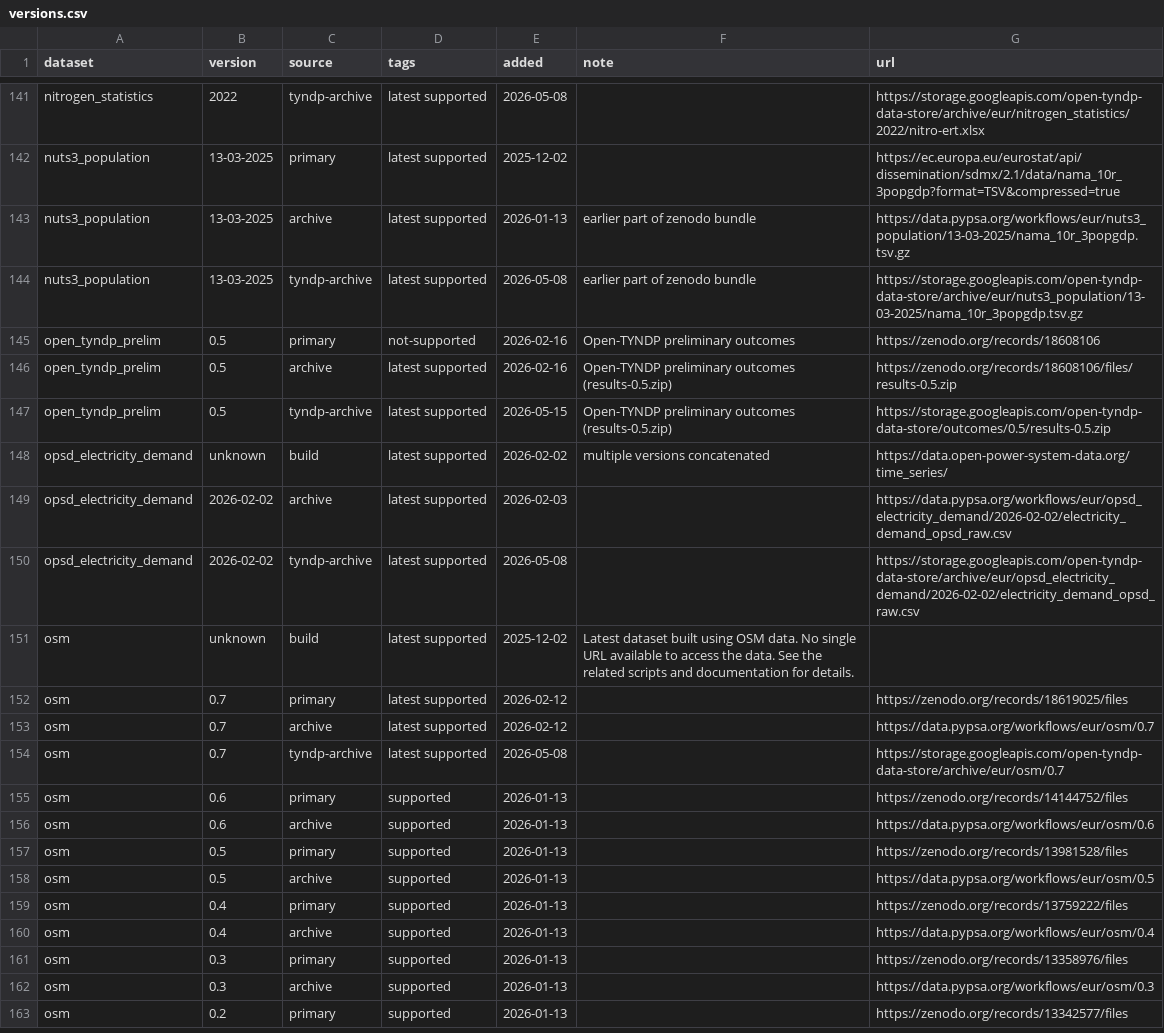
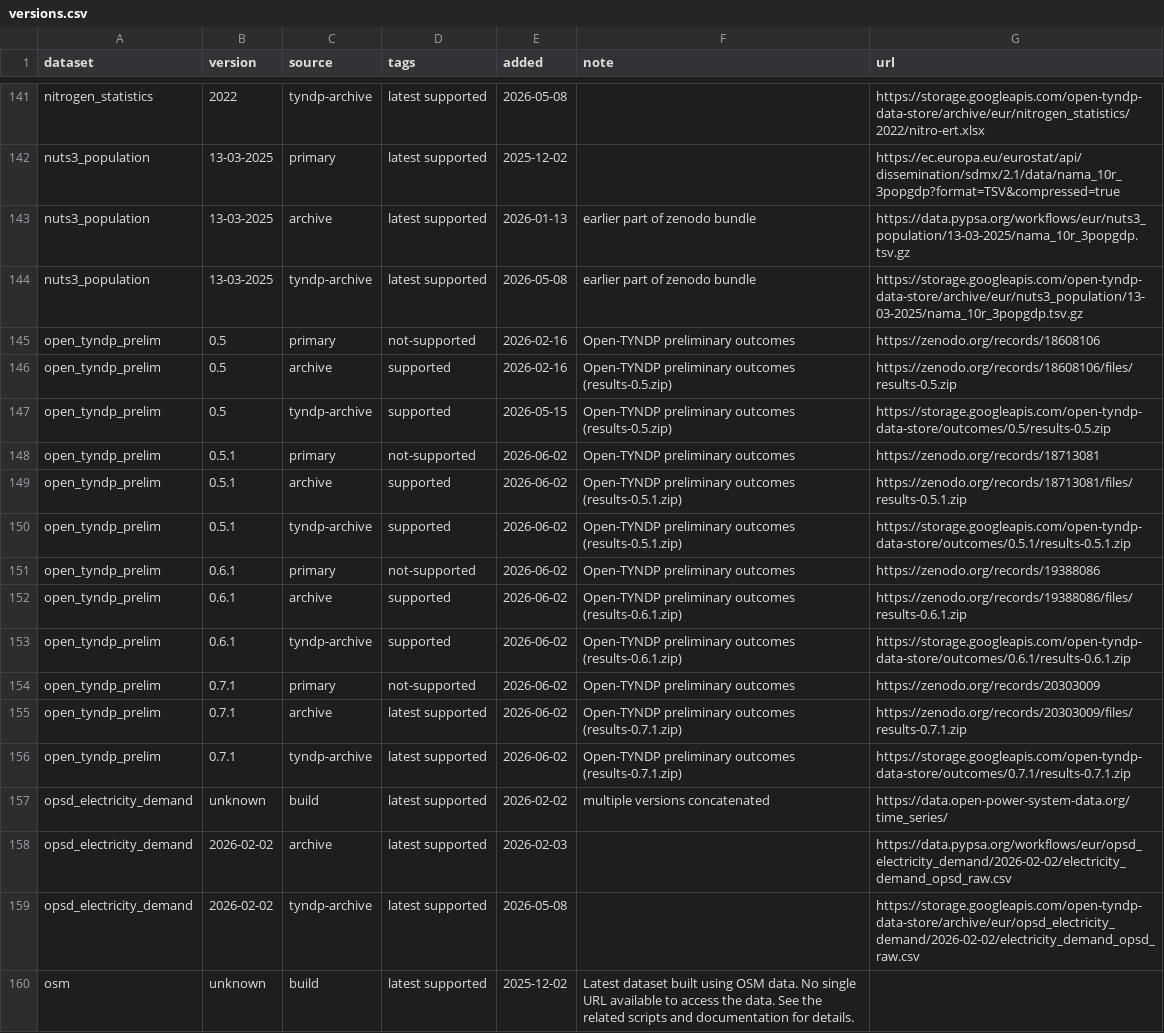
Before and after one commit to open-energy-transition/open-tyndp, a CSV file: data/versions.csv, drawn as a sheet; only a part is shown, gaps mark what is left out; the shorter side is filled out with more unchanged rows.

Commit message:
data: add latest open_tyndp_prelim versions

```diff
--- a/data/versions.csv
+++ b/data/versions.csv
@@ -145,4 +145,13 @@ nuts3_population,13-03-2025,tyndp-archive,latest supported,2026-05-08,earlier pa
 open_tyndp_prelim,0.5,primary,not-supported,2026-02-16,Open-TYNDP preliminary outcomes,https://zenodo.org/records/18608106
-open_tyndp_prelim,0.5,archive,latest supported,2026-02-16,Open-TYNDP preliminary outcomes (results-0.5.zip),https://zenodo.org/records/18608106/files/results-0.5.zip
-open_tyndp_prelim,0.5,tyndp-archive,latest supported,2026-05-15,Open-TYNDP preliminary outcomes (results-0.5.zip),https://storage.googleapis.com/open-tyndp-data-store/outcomes/0.5/results-0.5.zip
+open_tyndp_prelim,0.5,archive,supported,2026-02-16,Open-TYNDP preliminary outcomes (results-0.5.zip),https://zenodo.org/records/18608106/files/results-0.5.zip
+open_tyndp_prelim,0.5,tyndp-archive,supported,2026-05-15,Open-TYNDP preliminary outcomes (results-0.5.zip),https://storage.googleapis.com/open-tyndp-data-store/outcomes/0.5/results-0.5.zip
+open_tyndp_prelim,0.5.1,primary,not-supported,2026-06-02,Open-TYNDP preliminary outcomes,https://zenodo.org/records/18713081
+open_tyndp_prelim,0.5.1,archive,supported,2026-06-02,Open-TYNDP preliminary outcomes (results-0.5.1.zip),https://zenodo.org/records/18713081/files/results-0.5.1.zip
+open_tyndp_prelim,0.5.1,tyndp-archive,supported,2026-06-02,Open-TYNDP preliminary outcomes (results-0.5.1.zip),https://storage.googleapis.com/open-tyndp-data-store/outcomes/0.5.1/results-0.5.1.zip
+open_tyndp_prelim,0.6.1,primary,not-supported,2026-06-02,Open-TYNDP preliminary outcomes,https://zenodo.org/records/19388086
+open_tyndp_prelim,0.6.1,archive,supported,2026-06-02,Open-TYNDP preliminary outcomes (results-0.6.1.zip),https://zenodo.org/records/19388086/files/results-0.6.1.zip
+open_tyndp_prelim,0.6.1,tyndp-archive,supported,2026-06-02,Open-TYNDP preliminary outcomes (results-0.6.1.zip),https://storage.googleapis.com/open-tyndp-data-store/outcomes/0.6.1/results-0.6.1.zip
+open_tyndp_prelim,0.7.1,primary,not-supported,2026-06-02,Open-TYNDP preliminary outcomes,https://zenodo.org/records/20303009
+open_tyndp_prelim,0.7.1,archive,latest supported,2026-06-02,Open-TYNDP preliminary outcomes (results-0.7.1.zip),https://zenodo.org/records/20303009/files/results-0.7.1.zip
+open_tyndp_prelim,0.7.1,tyndp-archive,latest supported,2026-06-02,Open-TYNDP preliminary outcomes (results-0.7.1.zip),https://storage.googleapis.com/open-tyndp-data-store/outcomes/0.7.1/results-0.7.1.zip
 opsd_electricity_demand,unknown,build,latest supported,2026-02-02,multiple versions concatenated,https://data.open-power-system-data.org/time_series/
```
